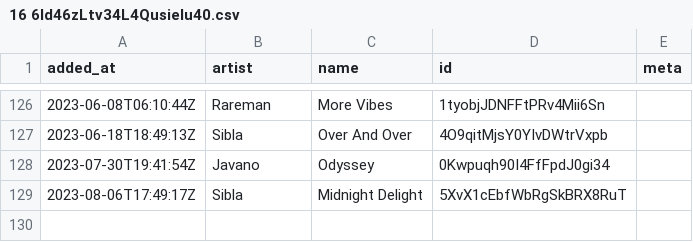
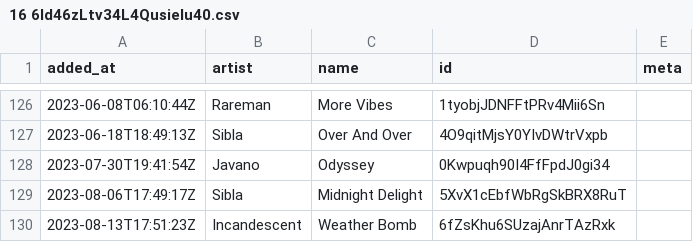
Before and after one commit to pingw33n/spotify_backup_data, a CSV file: data/playlists/16 6ld46zLtv34L4Qusielu40.csv, drawn as a sheet; only a part is shown, gaps mark what is left out; the diff names each change by its address in the sheet, - before the commit and + after, or states it on an @@ line.

```diff
--- a/data/playlists/16 6ld46zLtv34L4Qusielu40.csv
+++ b/data/playlists/16 6ld46zLtv34L4Qusielu40.csv
+row 130: 2023-08-13T17:51:23Z | Incandescent | Weather Bomb | 6fZsKhu6SUzajAnrTAzRxk
```
Also changed, not shown: data/playlists/410 1M1UKdRAArkdT5Z5KCt9K6.csv.
